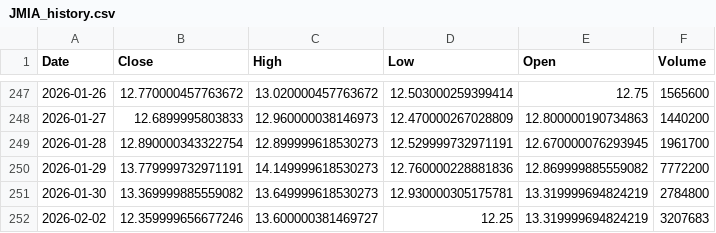
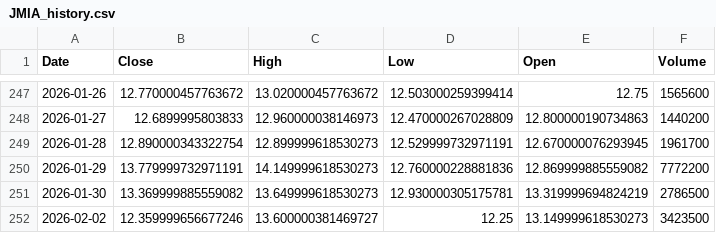
Before and after one commit to junsystemtrade/stock-signal-bot, a CSV file: JMIA_history.csv, drawn as a sheet; only a part is shown, gaps mark what is left out.

```diff
--- a/JMIA_history.csv
+++ b/JMIA_history.csv
@@ -250,3 +250,3 @@ Date,Close,High,Low,Open,Volume
 2026-01-29,13.779999732971191,14.149999618530273,12.760000228881836,12.869999885559082,7772200
-2026-01-30,13.369999885559082,13.649999618530273,12.930000305175781,13.319999694824219,2784800
-2026-02-02,12.359999656677246,13.600000381469727,12.25,13.319999694824219,3207683
+2026-01-30,13.369999885559082,13.649999618530273,12.930000305175781,13.319999694824219,2786500
+2026-02-02,12.359999656677246,13.600000381469727,12.25,13.149999618530273,3423500
```
Also changed, not shown: NU_history.csv, trade_history.csv.
